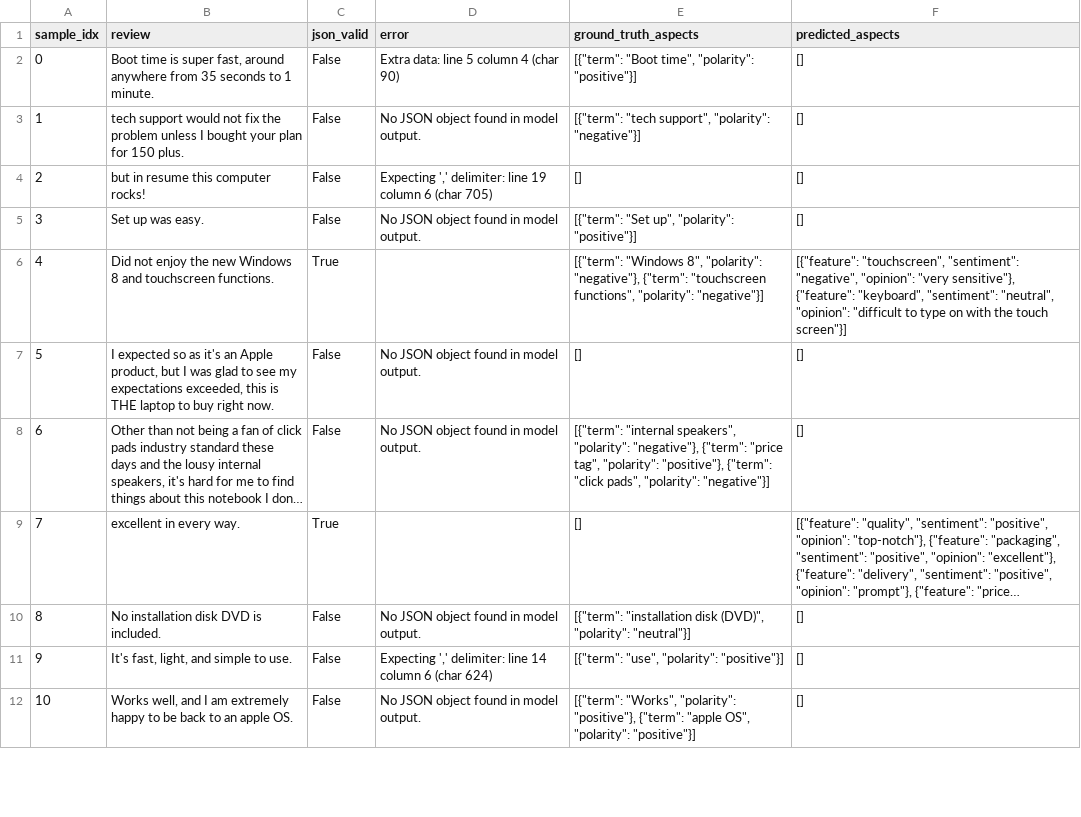
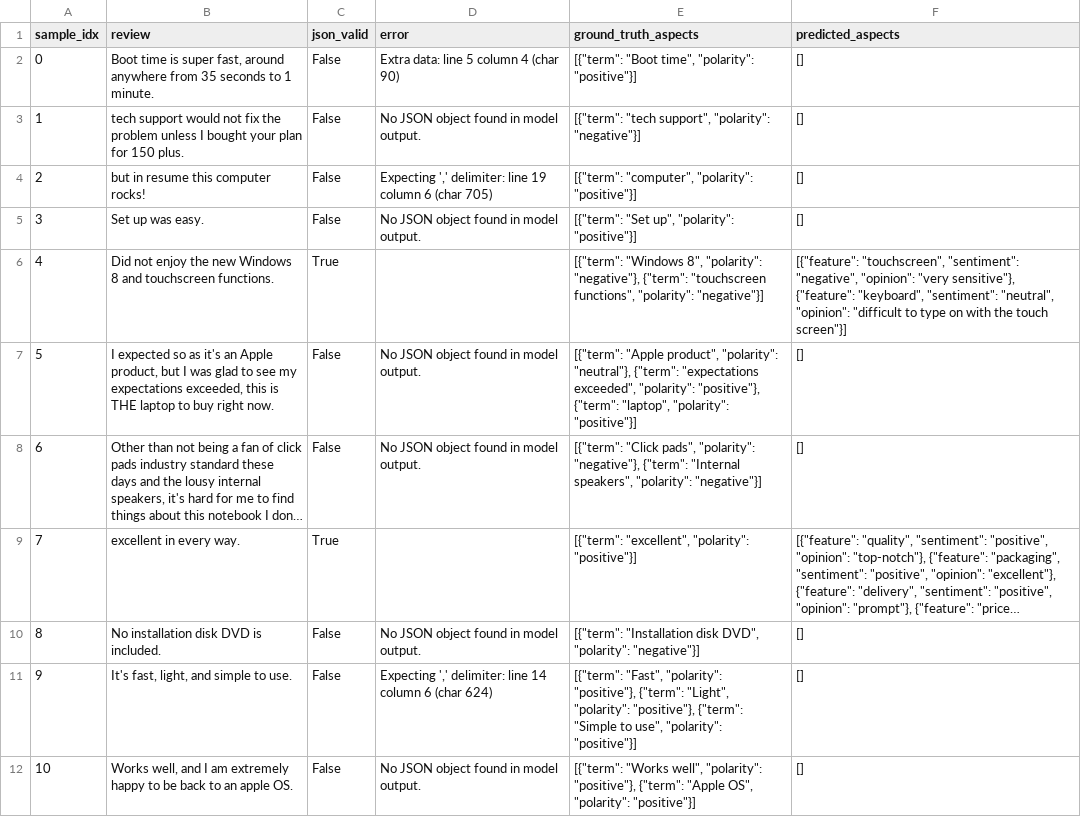
Before and after one commit to Zeyad-Mamoud/Opinion-Mining-LLM, a CSV file: results/baseline_evaluation.csv, drawn as a sheet; only a part is shown; long unchanged cells end in …; the diff covers the shown part only; the diff names each change by its address in the sheet, - before the commit and + after, or states it on an @@ line.

Commit message:
revaluation base model on the labeled dataset

```diff
--- a/results/baseline_evaluation.csv
+++ b/results/baseline_evaluation.csv
-E4 (ground_truth_aspects): []
+E4 (ground_truth_aspects): [{"term": "computer", "polarity": "positive"}]
-E7 (ground_truth_aspects): []
+E7 (ground_truth_aspects): [{"term": "Apple product", "polarity": "neutral"}, {"term": "expectations exceeded", "polarity": "positive"}, {"term": "laptop", "polarity": "positive"}]
-E8 (ground_truth_aspects): [{"term": "internal speakers", "polarity": "negative"}, {"term": "price tag", "polarity": "positive"}, {"term": "click pads", "polarity": "negative"}]
+E8 (ground_truth_aspects): [{"term": "Click pads", "polarity": "negative"}, {"term": "Internal speakers", "polarity": "negative"}]
-E9 (ground_truth_aspects): []
+E9 (ground_truth_aspects): [{"term": "excellent", "polarity": "positive"}]
-E10 (ground_truth_aspects): [{"term": "installation disk (DVD)", "polarity": "neutral"}]
+E10 (ground_truth_aspects): [{"term": "Installation disk DVD", "polarity": "negative"}]
-E11 (ground_truth_aspects): [{"term": "use", "polarity": "positive"}]
+E11 (ground_truth_aspects): [{"term": "Fast", "polarity": "positive"}, {"term": "Light", "polarity": "positive"}, {"term": "Simple to use", "polarity": "positive"}]
-E12 (ground_truth_aspects): [{"term": "Works", "polarity": "positive"}, {"term": "apple OS", "polarity":…
+E12 (ground_truth_aspects): [{"term": "Works well", "polarity": "positive"}, {"term": "Apple OS", "polarity":…
```
Also changed, not shown: 8 edited cells elsewhere in this file, 3 other files.
